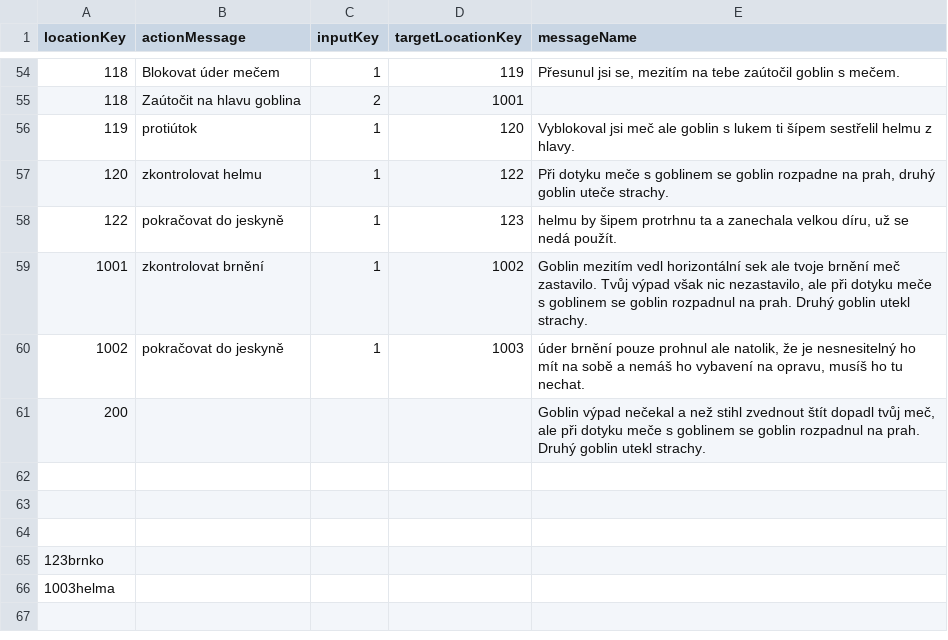
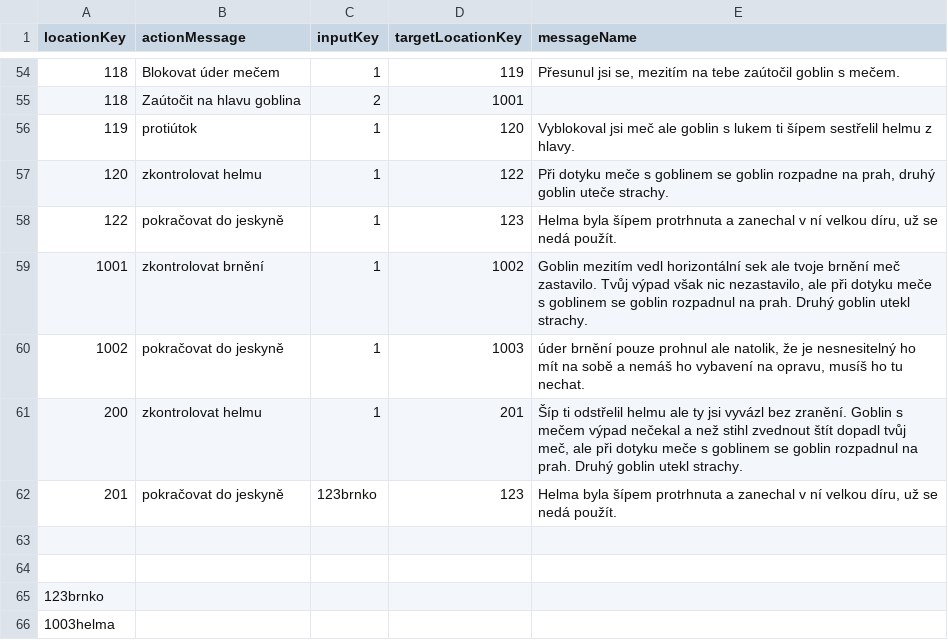
Before and after one commit to BendaBUBU/csvrepo, a CSV file: locations.csv, drawn as a sheet; only a part is shown, gaps mark what is left out.

Commit message:
Update locations.csv

```diff
--- a/locations.csv
+++ b/locations.csv
@@ -57,7 +57,7 @@ locationKey;actionMessage;inputKey;targetLocationKey;messageName
 120;zkontrolovat helmu;1;122;Při dotyku meče s goblinem se goblin rozpadne na prah, druhý goblin uteče strachy.
-122;pokračovat do jeskyně;1;123;helmu by šipem protrhnu ta a zanechala velkou díru, už se nedá použít.
+122;pokračovat do jeskyně;1;123;Helma byla šípem protrhnuta a zanechal v ní velkou díru, už se nedá použít.
 1001;zkontrolovat brnění;1;1002;Goblin mezitím vedl horizontální sek ale tvoje brnění meč zastavilo. Tvůj výpad však nic nezastavilo, ale při dotyku meče s goblinem se goblin rozpadnul na prah. Druhý goblin utekl strachy.
 1002;pokračovat do jeskyně;1;1003;úder brnění pouze prohnul ale natolik, že je nesnesitelný ho mít na sobě a nemáš ho vybavení na opravu, musíš ho tu nechat.
-200;;;;Goblin výpad nečekal a než stihl zvednout štít dopadl tvůj meč, ale při dotyku meče s goblinem se goblin rozpadnul na prah. Druhý goblin utekl strachy.
-;;;;
+200;zkontrolovat helmu;1;201;Šíp ti odstřelil helmu ale ty jsi vyvázl bez zranění. Goblin s mečem výpad nečekal a než stihl zvednout štít dopadl tvůj meč, ale při dotyku meče s goblinem se goblin rozpadnul na prah. Druhý goblin utekl strachy.
+201;pokračovat do jeskyně;123brnko;123;Helma byla šípem protrhnuta a zanechal v ní velkou díru, už se nedá použít.
 ;;;;
```
